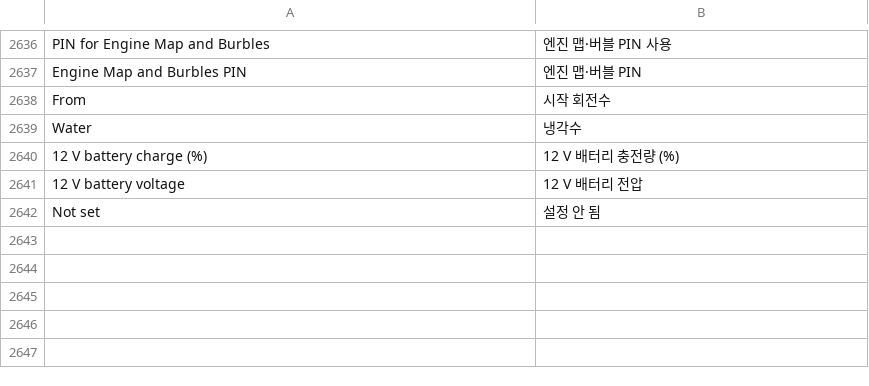
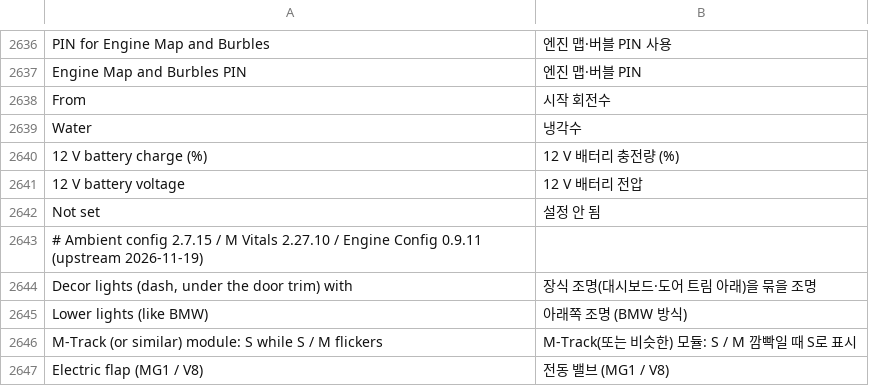
Before and after one commit to jaimeen77-cmyk/appsKOR, a TSV file: kit/runtime/locales/ko.tsv, drawn as a sheet; only a part is shown, gaps mark what is left out.

```diff
--- a/kit/runtime/locales/ko.tsv
+++ b/kit/runtime/locales/ko.tsv
@@ -2642 +2642,6 @@ Water	냉각수
 Not set	설정 안 됨
+# Ambient config 2.7.15 / M Vitals 2.27.10 / Engine Config 0.9.11 (upstream 2026-11-19)
+Decor lights (dash, under the door trim) with	장식 조명(대시보드·도어 트림 아래)을 묶을 조명
+Lower lights (like BMW)	아래쪽 조명 (BMW 방식)
+M-Track (or similar) module: S while S / M flickers	M-Track(또는 비슷한) 모듈: S / M 깜빡일 때 S로 표시
+Electric flap (MG1 / V8)	전동 밸브 (MG1 / V8)
```
Also changed, not shown: 29 other files.
